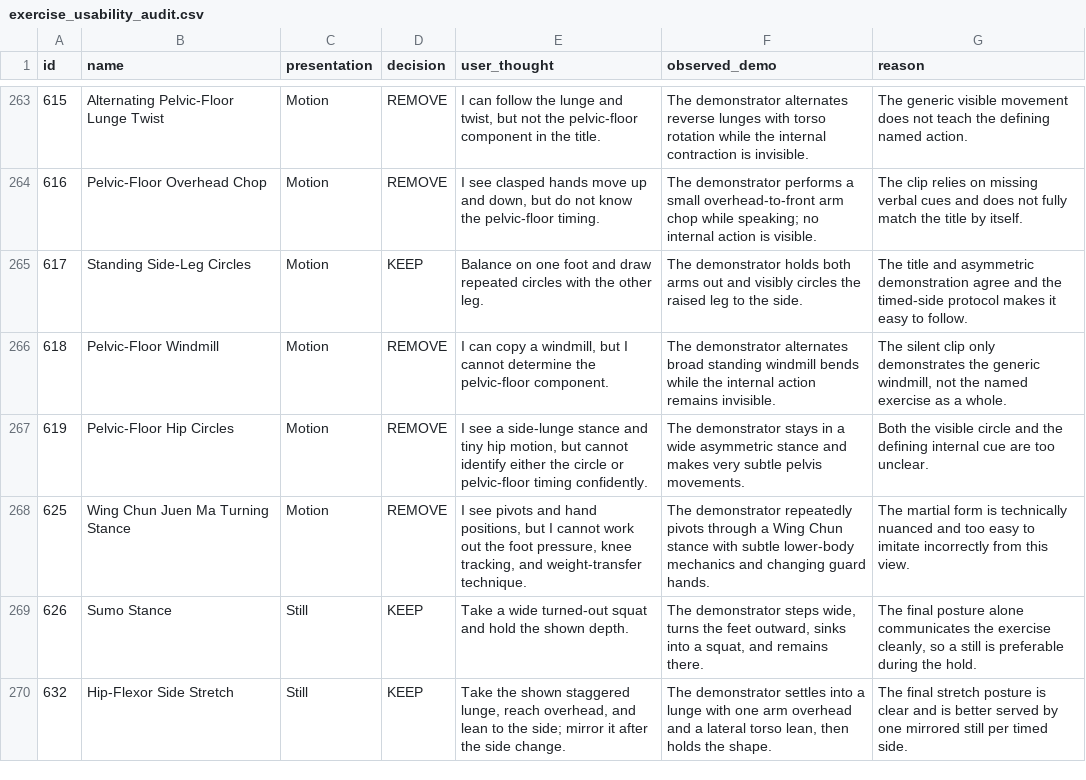
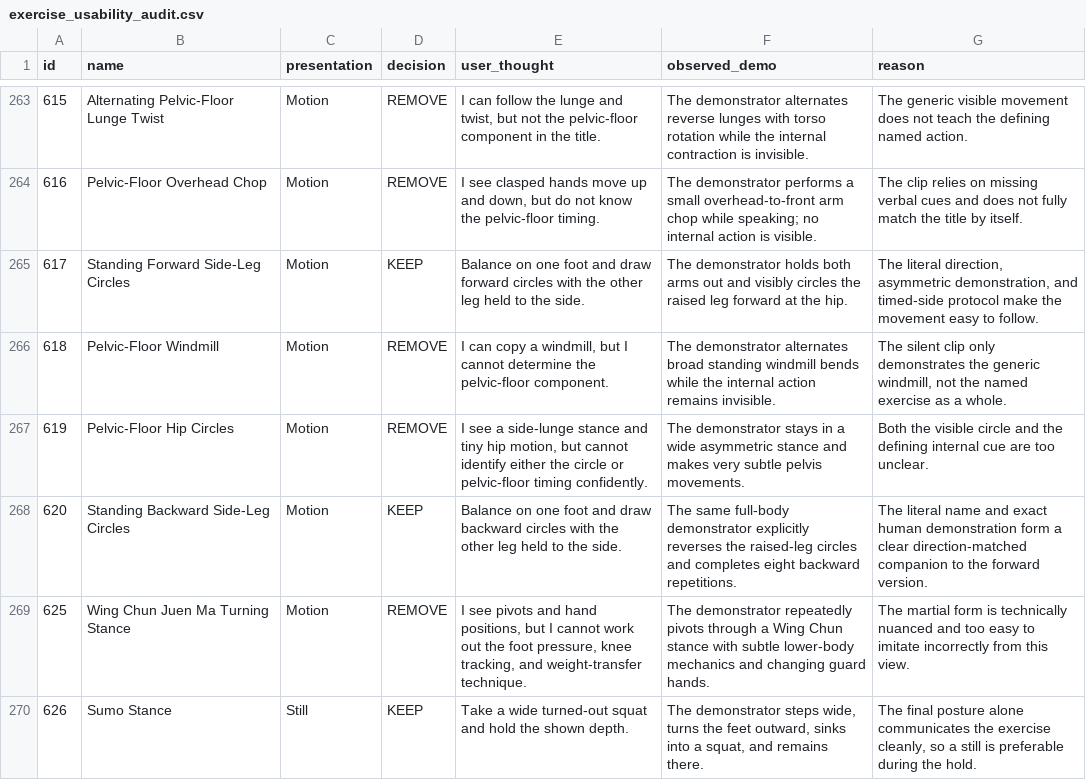
Before and after one commit to nopara73/Flux, a CSV file: docs/catalog-audit/exercise_usability_audit.csv, drawn as a sheet; only a part is shown, gaps mark what is left out; the shorter side is filled out with more unchanged rows.

Commit message:
Add backward side-leg circles

```diff
--- a/docs/catalog-audit/exercise_usability_audit.csv
+++ b/docs/catalog-audit/exercise_usability_audit.csv
@@ -264,5 +264,6 @@
 "616","Pelvic-Floor Overhead Chop","Motion","REMOVE","I see clasped hands move up and down, but do not know the pelvic-floor timing.","The demonstrator performs a small overhead-to-front arm chop while speaking; no internal action is visible.","The clip relies on missing verbal cues and does not fully match the title by itself."
-"617","Standing Side-Leg Circles","Motion","KEEP","Balance on one foot and draw repeated circles with the other leg.","The demonstrator holds both arms out and visibly circles the raised leg to the side.","The title and asymmetric demonstration agree and the timed-side protocol makes it easy to follow."
+"617","Standing Forward Side-Leg Circles","Motion","KEEP","Balance on one foot and draw forward circles with the other leg held to the side.","The demonstrator holds both arms out and visibly circles the raised leg forward at the hip.","The literal direction, asymmetric demonstration, and timed-side protocol make the movement easy to follow."
 "618","Pelvic-Floor Windmill","Motion","REMOVE","I can copy a windmill, but I cannot determine the pelvic-floor component.","The demonstrator alternates broad standing windmill bends while the internal action remains invisible.","The silent clip only demonstrates the generic windmill, not the named exercise as a whole."
 "619","Pelvic-Floor Hip Circles","Motion","REMOVE","I see a side-lunge stance and tiny hip motion, but cannot identify either the circle or pelvic-floor timing confidently.","The demonstrator stays in a wide asymmetric stance and makes very subtle pelvis movements.","Both the visible circle and the defining internal cue are too unclear."
+"620","Standing Backward Side-Leg Circles","Motion","KEEP","Balance on one foot and draw backward circles with the other leg held to the side.","The same full-body demonstrator explicitly reverses the raised-leg circles and completes eight backward repetitions.","The literal name and exact human demonstration form a clear direction-matched companion to the forward version."
 "625","Wing Chun Juen Ma Turning Stance","Motion","REMOVE","I see pivots and hand positions, but I cannot work out the foot pressure, knee tracking, and weight-transfer technique.","The demonstrator repeatedly pivots through a Wing Chun stance with subtle lower-body mechanics and changing guard hands.","The martial form is technically nuanced and too easy to imitate incorrectly from this view."
```
Also changed, not shown: docs/exercise_capacity_audit.csv, docs/practice_coverage_audit.csv, 20 other files.
